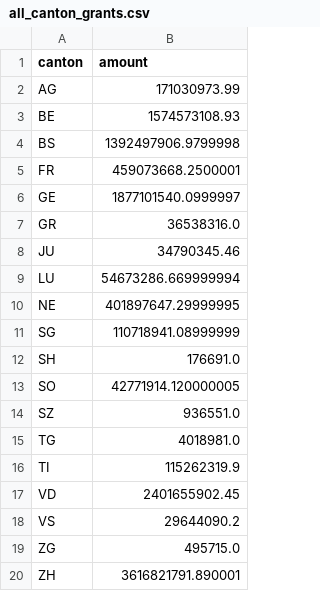
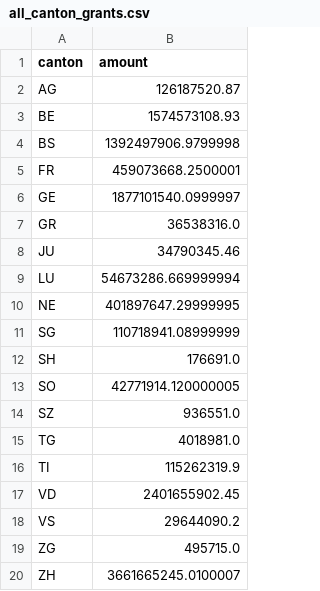
Before and after one commit to lukaspestalozzi/ada-epfl, a CSV file: HW03-Interactive_Viz/all_canton_grants.csv, drawn as a sheet.

```diff
--- a/HW03-Interactive_Viz/all_canton_grants.csv
+++ b/HW03-Interactive_Viz/all_canton_grants.csv
@@ -1,3 +1,3 @@
 canton,amount
-AG,171030973.99
+AG,126187520.87
 BE,1574573108.93
@@ -19,2 +19,2 @@ VS,29644090.2
 ZG,495715.0
-ZH,3616821791.890001
+ZH,3661665245.0100007
```
Also changed, not shown: 1 other file.
